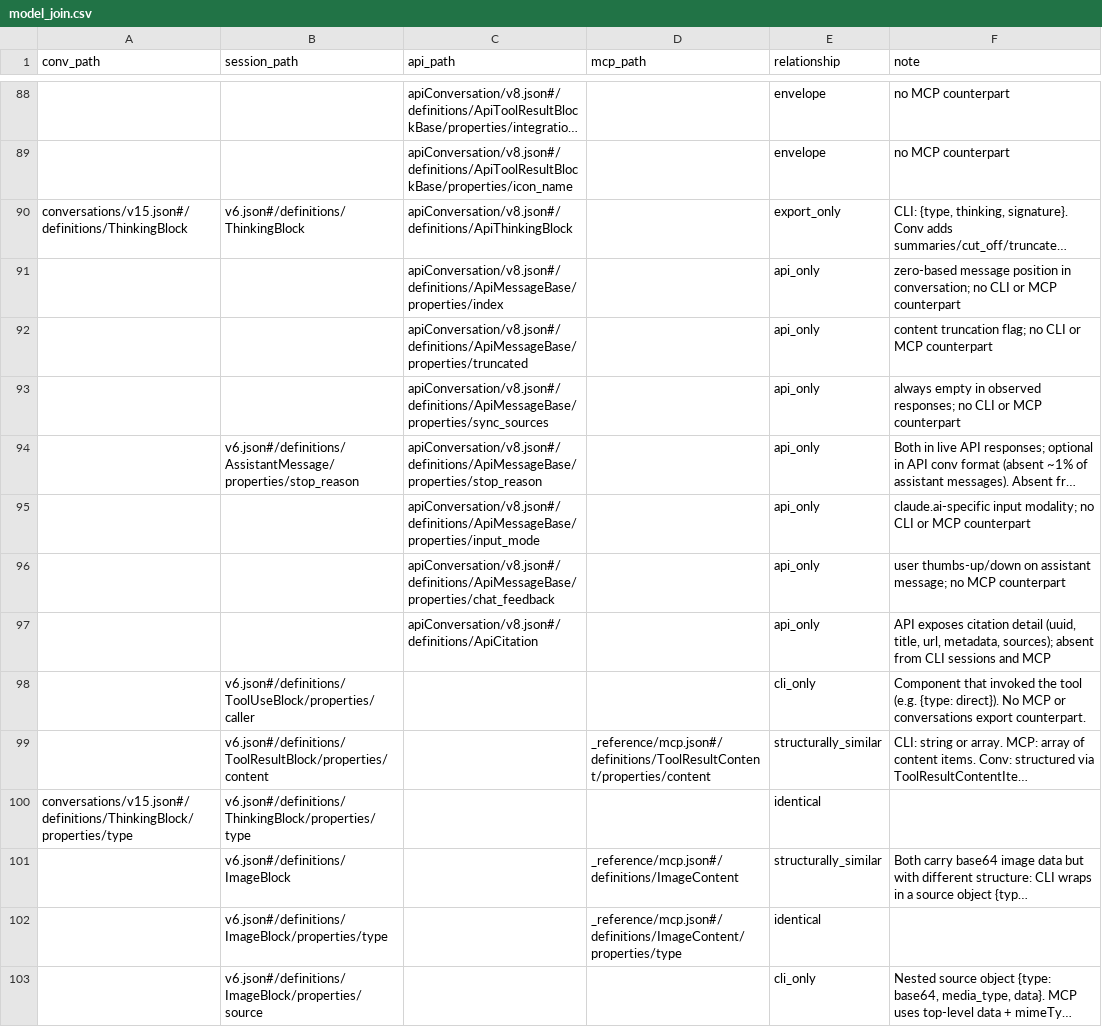
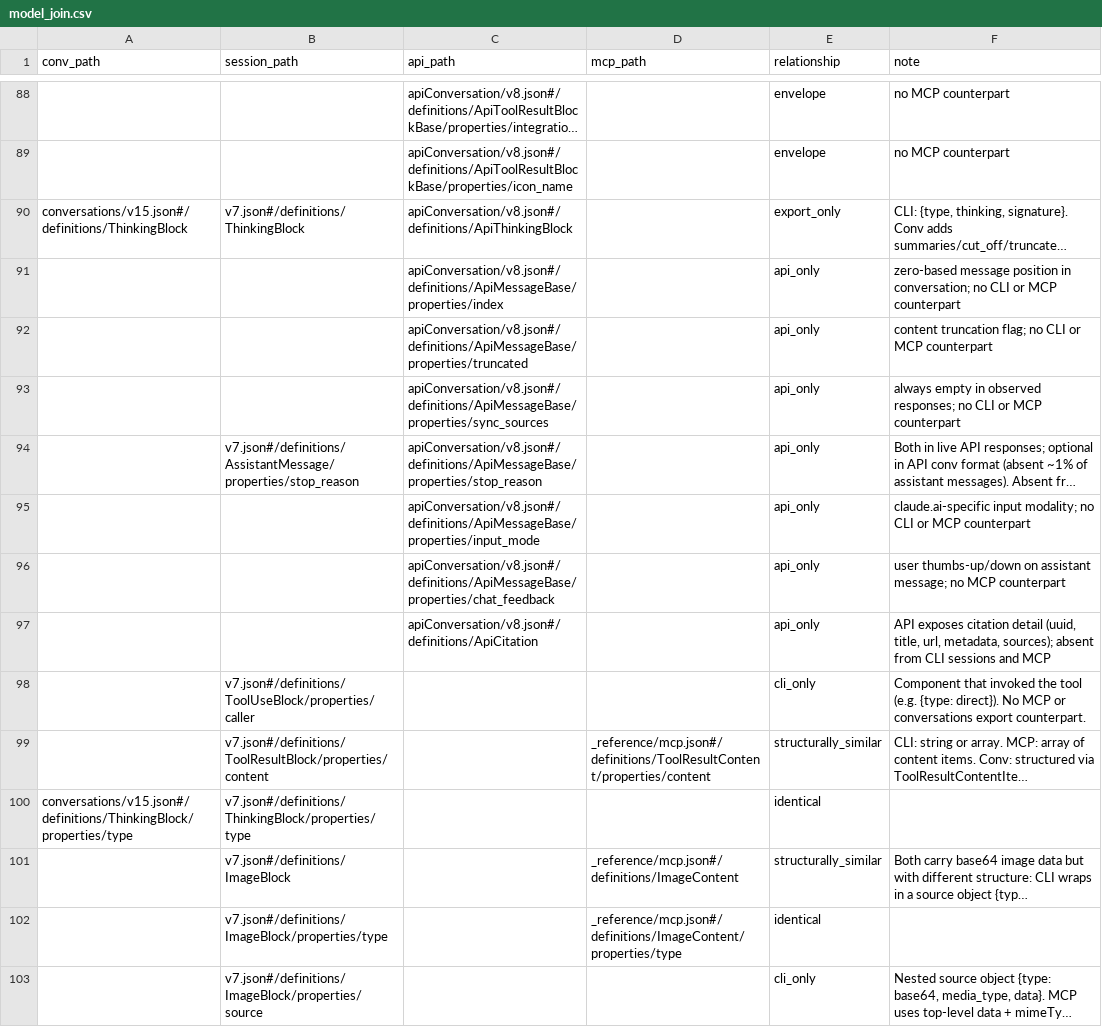
Before and after one commit to rpus/corpus-yoga, a CSV file: rsc/schema/model_join.csv, drawn as a sheet; only a part is shown, gaps mark what is left out; long unchanged cells end in …; the diff covers the shown part only; the diff names each change by its address in the sheet, - before the commit and + after, or states it on an @@ line.

```diff
--- a/rsc/schema/model_join.csv
+++ b/rsc/schema/model_join.csv
-B90 (session_path): v6.json#/definitions/ThinkingBlock
+B90 (session_path): v7.json#/definitions/ThinkingBlock
-B94 (session_path): v6.json#/definitions/AssistantMessage/properties/stop_reason
+B94 (session_path): v7.json#/definitions/AssistantMessage/properties/stop_reason
-B98 (session_path): v6.json#/definitions/ToolUseBlock/properties/caller
+B98 (session_path): v7.json#/definitions/ToolUseBlock/properties/caller
-B99 (session_path): v6.json#/definitions/ToolResultBlock/properties/content
+B99 (session_path): v7.json#/definitions/ToolResultBlock/properties/content
-B100 (session_path): v6.json#/definitions/ThinkingBlock/properties/type
+B100 (session_path): v7.json#/definitions/ThinkingBlock/properties/type
-B101 (session_path): v6.json#/definitions/ImageBlock
+B101 (session_path): v7.json#/definitions/ImageBlock
-B102 (session_path): v6.json#/definitions/ImageBlock/properties/type
+B102 (session_path): v7.json#/definitions/ImageBlock/properties/type
-B103 (session_path): v6.json#/definitions/ImageBlock/properties/source
+B103 (session_path): v7.json#/definitions/ImageBlock/properties/source
```
Also changed, not shown: 29 edited cells elsewhere in this file, 6 other files.
